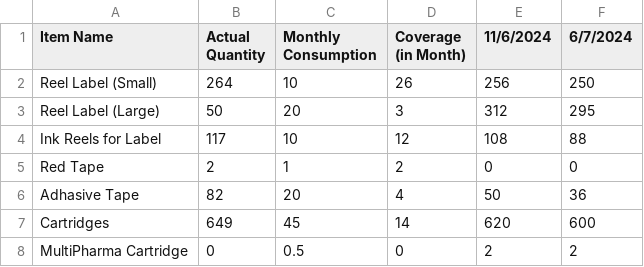
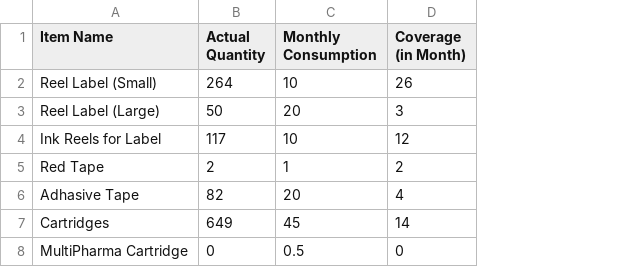
Before and after one commit to shehabsow/STG-2024, a CSV file: matril.csv, drawn as a sheet; the diff names each change by its address in the sheet, - before the commit and + after, or states it on an @@ line.

Commit message:
Update matril.csv

```diff
--- a/matril.csv
+++ b/matril.csv
-column E (11/6/2024), rows 2-8: 256 | 312 | 108 | 0 | 50 | 620 | 2
-column F (6/7/2024), rows 2-8: 250 | 295 | 88 | 0 | 36 | 600 | 2
```
